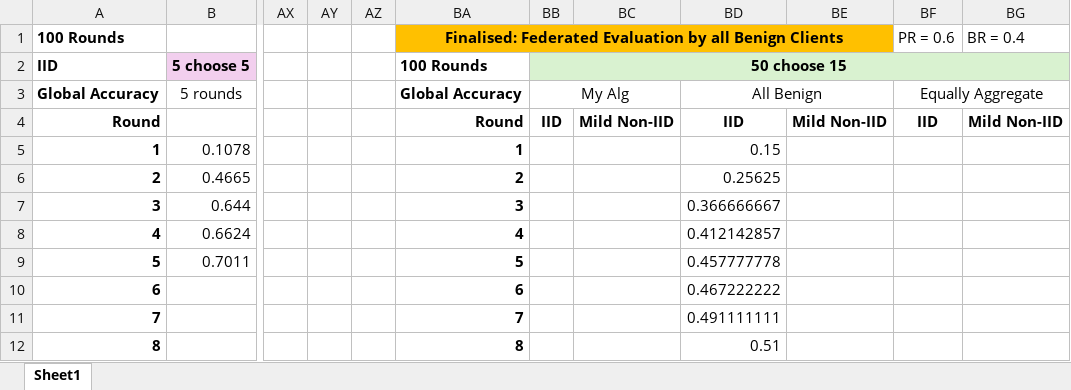
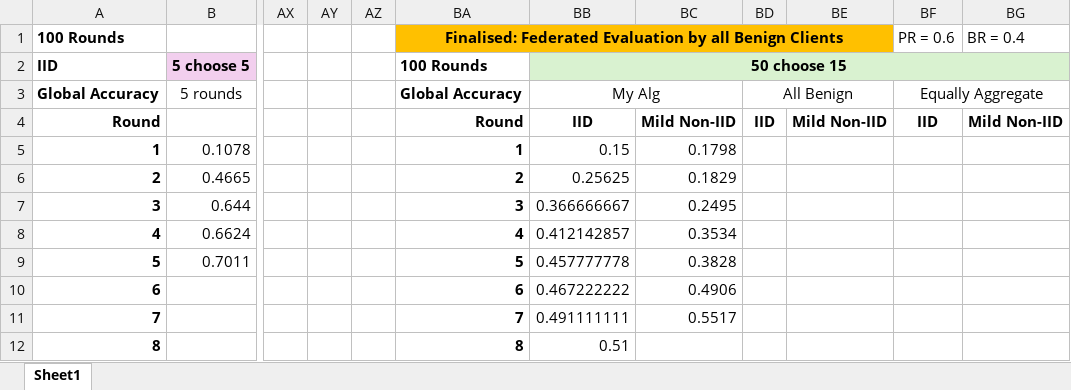
Before and after one commit to Ashley0909/Recover_FedAssets, an Excel workbook: CIFAR_Global.xlsx, sheet Sheet1, drawn as a sheet; only a part is shown, gaps mark what is left out; values as stored, in another font and other column widths than the file's, no borders; charts and pictures not drawn; removed rows and columns are numbered as before the commit, all else as after; the diff names each change by its address in the sheet, - before the commit and + after, or states it on an @@ line.

Commit message:
Plot

```diff
--- a/CIFAR_Global.xlsx (sheet Sheet1)
+++ b/CIFAR_Global.xlsx (sheet Sheet1)
-column BB, rows 2-4: 50 choose 15 | My Alg | IID
-column BC, row 4: Mild Non-IID
+column BC, rows 4-11: Mild Non-IID | 0.1798 | 0.1829 | 0.2495 | 0.3534 | 0.3828 | 0.4906 | 0.5517
+column BD, rows 3-4: All Benign | IID
-BB2: (empty)
+BB2: 50 choose 15
-BB2 fill: none
+BB2 fill: #D9F2D0
+BB2:BG2 merged
-BB3: All Benign
+BB3: My Alg
-BD3:BE3 merged
+BB3:BC3 merged
```
Also changed, not shown: charts or pictures.
